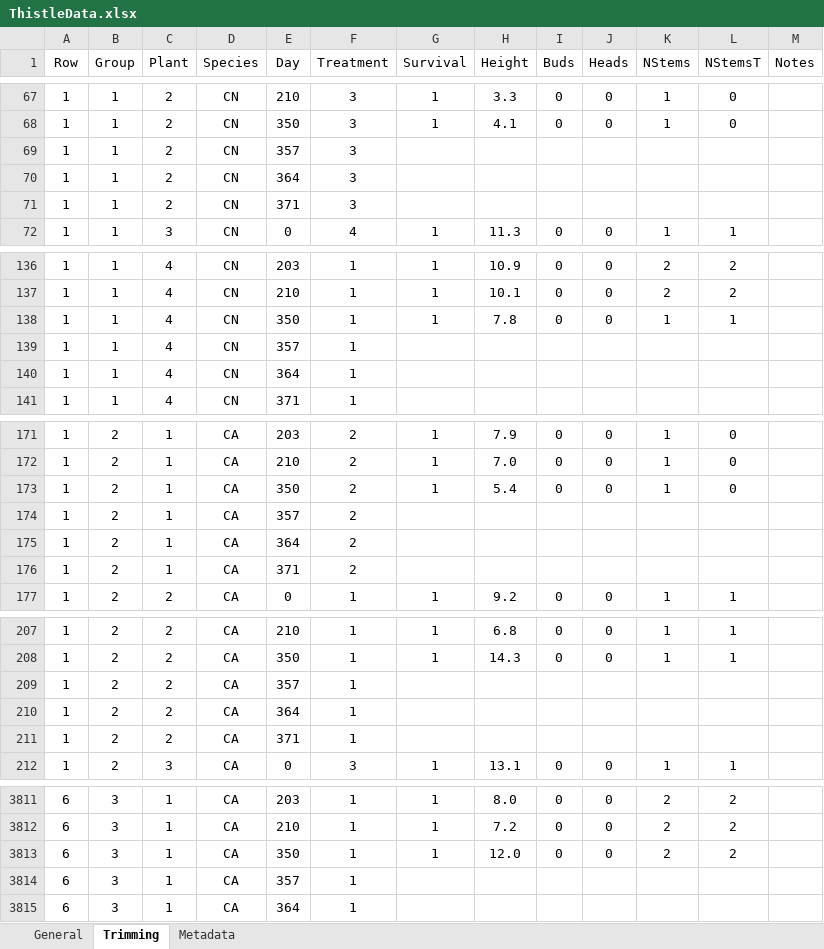
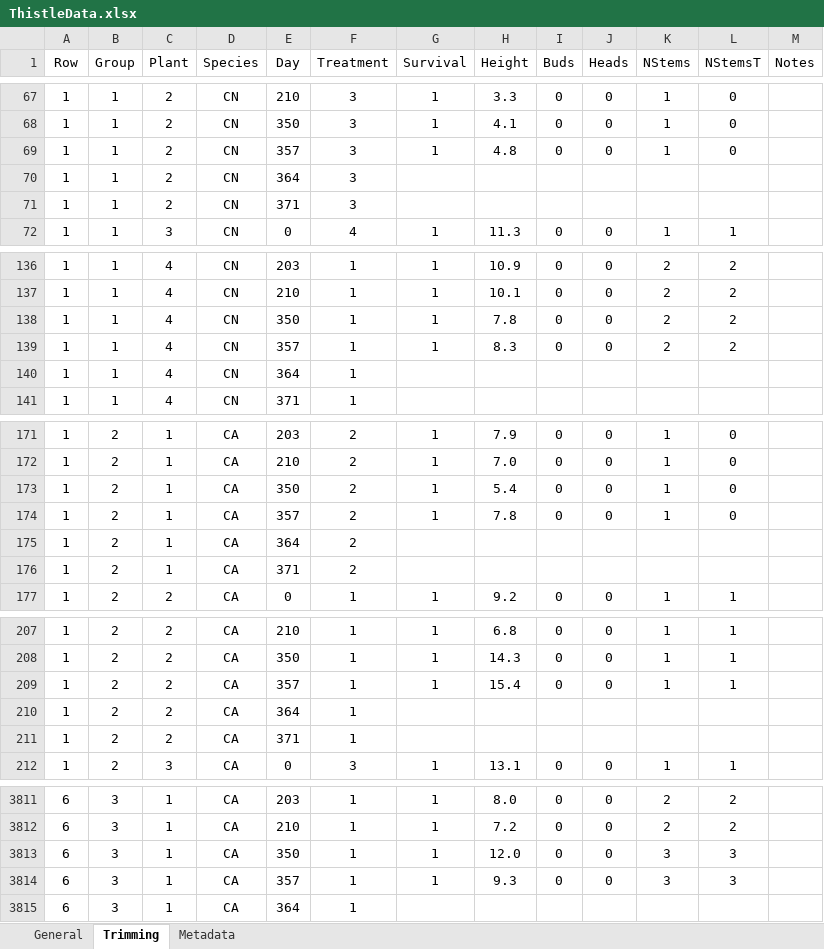
Before and after one commit to TrevorHD/DamageExperiment, an Excel workbook: ThistleData.xlsx, sheet Trimming, drawn as a sheet; only a part is shown, gaps mark what is left out; values as stored, in another font and other column widths than the file's, no borders; the diff covers the shown part only; the diff names each change by its address in the sheet, - before the commit and + after, or states it on an @@ line.

Commit message:
Data update 8
Added weekly trimming data to the data file, and fixed a few minor data entry errors.

```diff
--- a/ThistleData.xlsx (sheet Trimming)
+++ b/ThistleData.xlsx (sheet Trimming)
-G69 (Survival): (empty)
+G69 (Survival): 1
-H69 (Height): (empty)
+H69 (Height): 4.8
-I69 (Buds): (empty)
+I69 (Buds): 0
-J69 (Heads): (empty)
+J69 (Heads): 0
-K69 (NStems): (empty)
+K69 (NStems): 1
-L69 (NStemsT): (empty)
+L69 (NStemsT): 0
-K138 (NStems): 1
+K138 (NStems): 2
-L138 (NStemsT): 1
+L138 (NStemsT): 2
-G139 (Survival): (empty)
+G139 (Survival): 1
-H139 (Height): (empty)
+H139 (Height): 8.3
-I139 (Buds): (empty)
+I139 (Buds): 0
-J139 (Heads): (empty)
+J139 (Heads): 0
-K139 (NStems): (empty)
+K139 (NStems): 2
-L139 (NStemsT): (empty)
+L139 (NStemsT): 2
-G174 (Survival): (empty)
+G174 (Survival): 1
-H174 (Height): (empty)
+H174 (Height): 7.8
-I174 (Buds): (empty)
+I174 (Buds): 0
-J174 (Heads): (empty)
+J174 (Heads): 0
-K174 (NStems): (empty)
+K174 (NStems): 1
-L174 (NStemsT): (empty)
+L174 (NStemsT): 0
-G209 (Survival): (empty)
+G209 (Survival): 1
-H209 (Height): (empty)
+H209 (Height): 15.4
-I209 (Buds): (empty)
+I209 (Buds): 0
-J209 (Heads): (empty)
+J209 (Heads): 0
-K209 (NStems): (empty)
+K209 (NStems): 1
-L209 (NStemsT): (empty)
+L209 (NStemsT): 1
-K3813 (NStems): 2
+K3813 (NStems): 3
-L3813 (NStemsT): 2
+L3813 (NStemsT): 3
-G3814 (Survival): (empty)
+G3814 (Survival): 1
-H3814 (Height): (empty)
+H3814 (Height): 9.3
-I3814 (Buds): (empty)
+I3814 (Buds): 0
-J3814 (Heads): (empty)
+J3814 (Heads): 0
-K3814 (NStems): (empty)
+K3814 (NStems): 3
-L3814 (NStemsT): (empty)
+L3814 (NStemsT): 3
```
Also changed, not shown: 195 edited cells elsewhere in this sheet.
